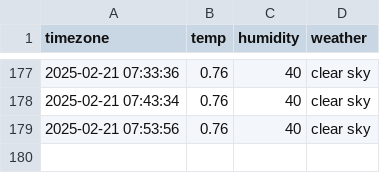
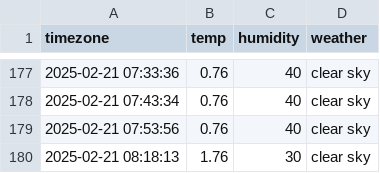
Before and after one commit to goeun-oh/seoul_weather, a CSV file: seoul_weather.csv, drawn as a sheet; only a part is shown, gaps mark what is left out; the diff names each change by its address in the sheet, - before the commit and + after, or states it on an @@ line.

```diff
--- a/seoul_weather.csv
+++ b/seoul_weather.csv
+row 180: 2025-02-21 08:18:13 | 1.76 | 30 | clear sky
```
